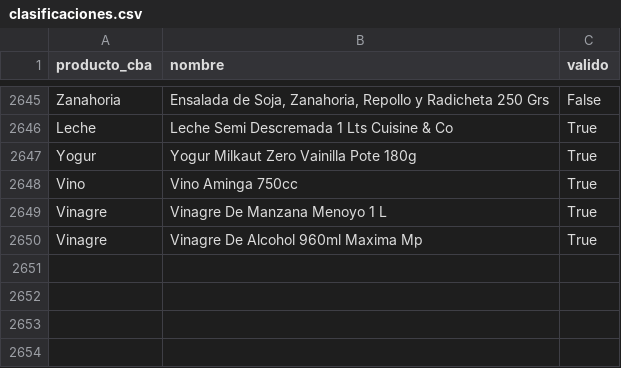
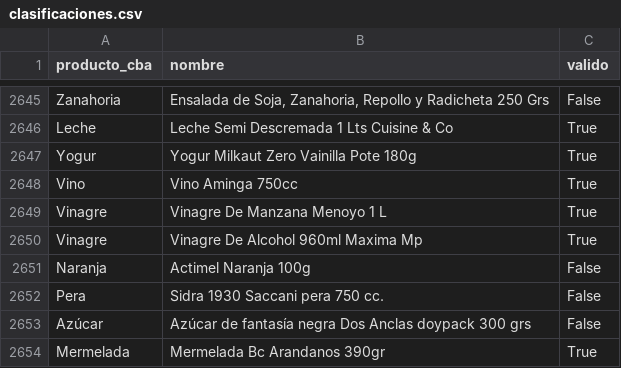
Before and after one commit to Economist28/cba-online, a CSV file: clasificaciones.csv, drawn as a sheet; only a part is shown, gaps mark what is left out.

```diff
--- a/clasificaciones.csv
+++ b/clasificaciones.csv
@@ -2650 +2650,5 @@ Vinagre,Vinagre De Manzana Menoyo 1 L,True
 Vinagre,Vinagre De Alcohol 960ml Maxima Mp,True
+Naranja,Actimel Naranja 100g,False
+Pera,Sidra 1930 Saccani pera 750 cc.,False
+Azúcar,Azúcar de fantasía negra Dos Anclas doypack 300 grs,False
+Mermelada,Mermelada Bc Arandanos 390gr,True
```
Also changed, not shown: docs/serie_cba_online.csv, 2 other files.
